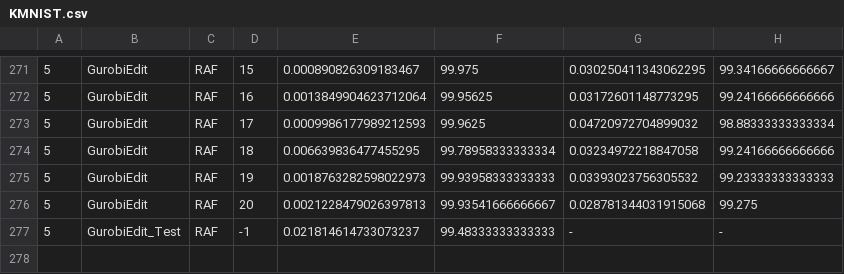
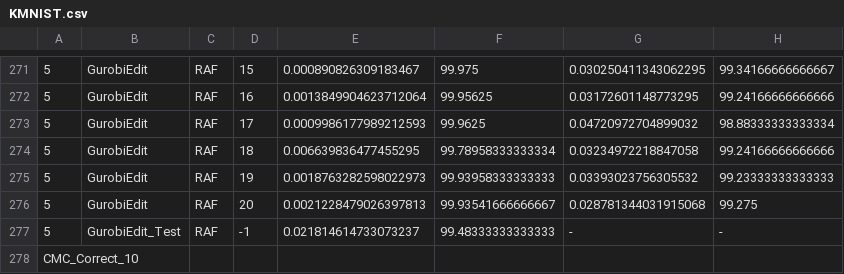
Before and after one commit to MuyeedAhmed/NN_Verification, a CSV file: ConstraintOptimization/NNRunLog/KMNIST.csv, drawn as a sheet; only a part is shown, gaps mark what is left out; the diff names each change by its address in the sheet, - before the commit and + after, or states it on an @@ line.

Commit message:
NNRunLog update

```diff
--- a/ConstraintOptimization/NNRunLog/KMNIST.csv
+++ b/ConstraintOptimization/NNRunLog/KMNIST.csv
+row 278: CMC_Correct_10
```
Also changed, not shown: 7 other files.
